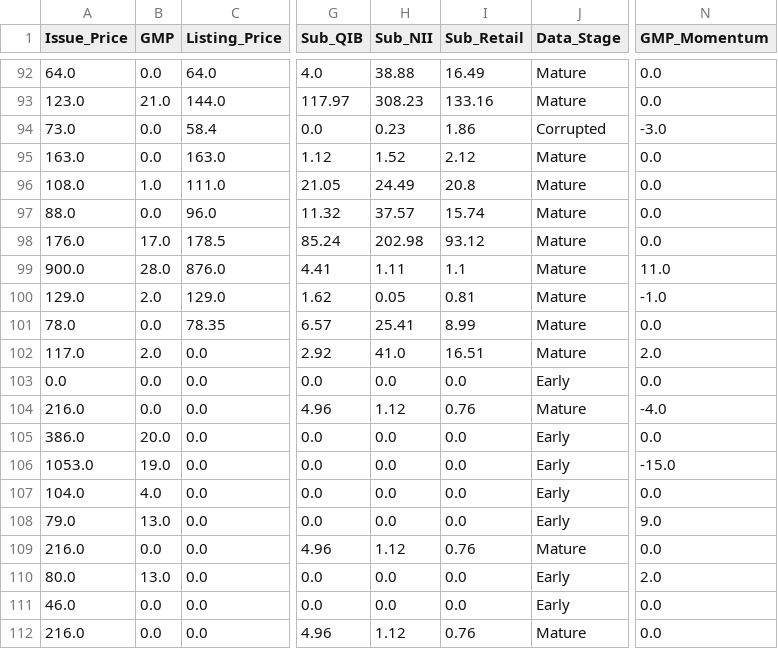
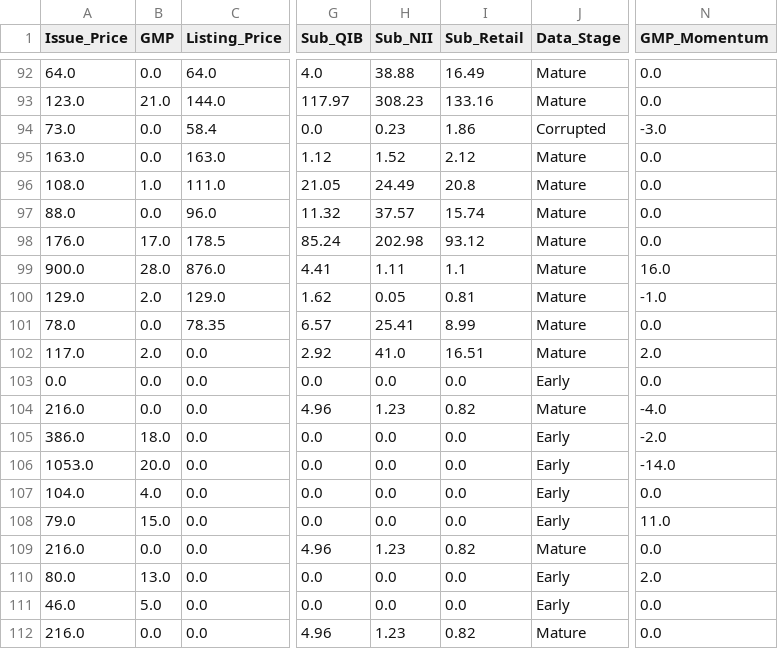
Before and after one commit to RaghavKothari1111/Ai-ipo-predictor, a CSV file: data/master_ipo_v3.csv, drawn as a sheet; only a part is shown, gaps mark what is left out; the diff names each change by its address in the sheet, - before the commit and + after, or states it on an @@ line.

```diff
--- a/data/master_ipo_v3.csv
+++ b/data/master_ipo_v3.csv
-N99 (GMP_Momentum): 11.0
+N99 (GMP_Momentum): 16.0
-H104 (Sub_NII): 1.12
+H104 (Sub_NII): 1.23
-I104 (Sub_Retail): 0.76
+I104 (Sub_Retail): 0.82
-B105 (GMP): 20.0
+B105 (GMP): 18.0
-N105 (GMP_Momentum): 0.0
+N105 (GMP_Momentum): -2.0
-B106 (GMP): 19.0
+B106 (GMP): 20.0
-N106 (GMP_Momentum): -15.0
+N106 (GMP_Momentum): -14.0
-B108 (GMP): 13.0
+B108 (GMP): 15.0
-N108 (GMP_Momentum): 9.0
+N108 (GMP_Momentum): 11.0
-H109 (Sub_NII): 1.12
+H109 (Sub_NII): 1.23
-I109 (Sub_Retail): 0.76
+I109 (Sub_Retail): 0.82
-B111 (GMP): 0.0
+B111 (GMP): 5.0
-H112 (Sub_NII): 1.12
+H112 (Sub_NII): 1.23
-I112 (Sub_Retail): 0.76
+I112 (Sub_Retail): 0.82
```
Also changed, not shown: data/gmp_history.csv, data/latest_predictions.csv, 1 other file.
